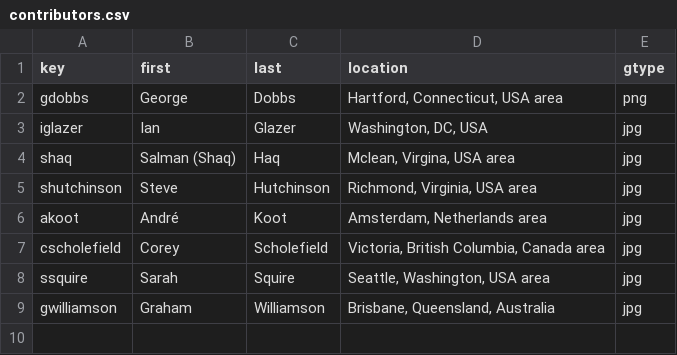
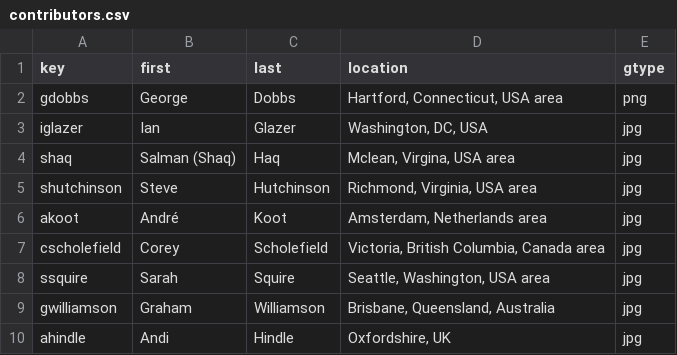
Before and after one commit to IDPros/anno-biblio, a CSV file: contributors.csv, drawn as a sheet.

Commit message:
Update contributors.csv
Added entry for Andi Hindle

```diff
--- a/contributors.csv
+++ b/contributors.csv
@@ -9 +9,2 @@ ssquire,Sarah,Squire,"Seattle, Washington, USA area",jpg
 gwilliamson,Graham,Williamson,"Brisbane, Queensland, Australia",jpg
+ahindle,Andi,Hindle,"Oxfordshire, UK",jpg
```
